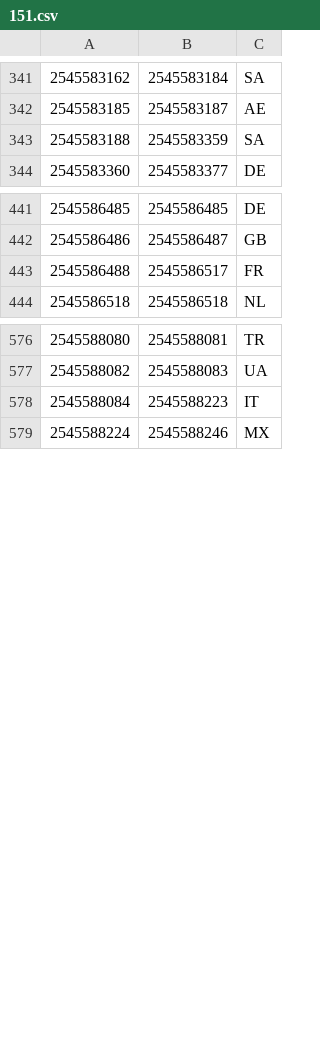
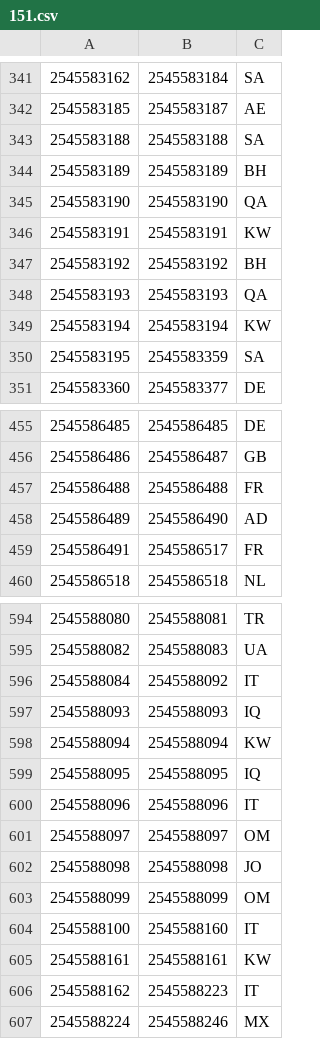
Before and after one commit to ABubu23/ada-ip-country, a CSV file: data/ipv4/151.csv, drawn as a sheet; only a part is shown, gaps mark what is left out; the diff covers the shown part only.

```diff
--- a/data/ipv4/151.csv
+++ b/data/ipv4/151.csv
@@ -342,3 +342,10 @@
 2545583185,2545583187,AE
-2545583188,2545583359,SA
+2545583188,2545583188,SA
+2545583189,2545583189,BH
+2545583190,2545583190,QA
+2545583191,2545583191,KW
+2545583192,2545583192,BH
+2545583193,2545583193,QA
+2545583194,2545583194,KW
+2545583195,2545583359,SA
 2545583360,2545583377,DE
@@ -442,3 +456,5 @@
 2545586486,2545586487,GB
-2545586488,2545586517,FR
+2545586488,2545586488,FR
+2545586489,2545586490,AD
+2545586491,2545586517,FR
 2545586518,2545586518,NL
@@ -577,3 +595,13 @@
 2545588082,2545588083,UA
-2545588084,2545588223,IT
+2545588084,2545588092,IT
+2545588093,2545588093,IQ
+2545588094,2545588094,KW
+2545588095,2545588095,IQ
+2545588096,2545588096,IT
+2545588097,2545588097,OM
+2545588098,2545588098,JO
+2545588099,2545588099,OM
+2545588100,2545588160,IT
+2545588161,2545588161,KW
+2545588162,2545588223,IT
 2545588224,2545588246,MX
```
Also changed, not shown: 9 added rows and 3 edited cells elsewhere in this file, data/ipv4/154.csv, data/ipv4/156.csv, 56 other files.
